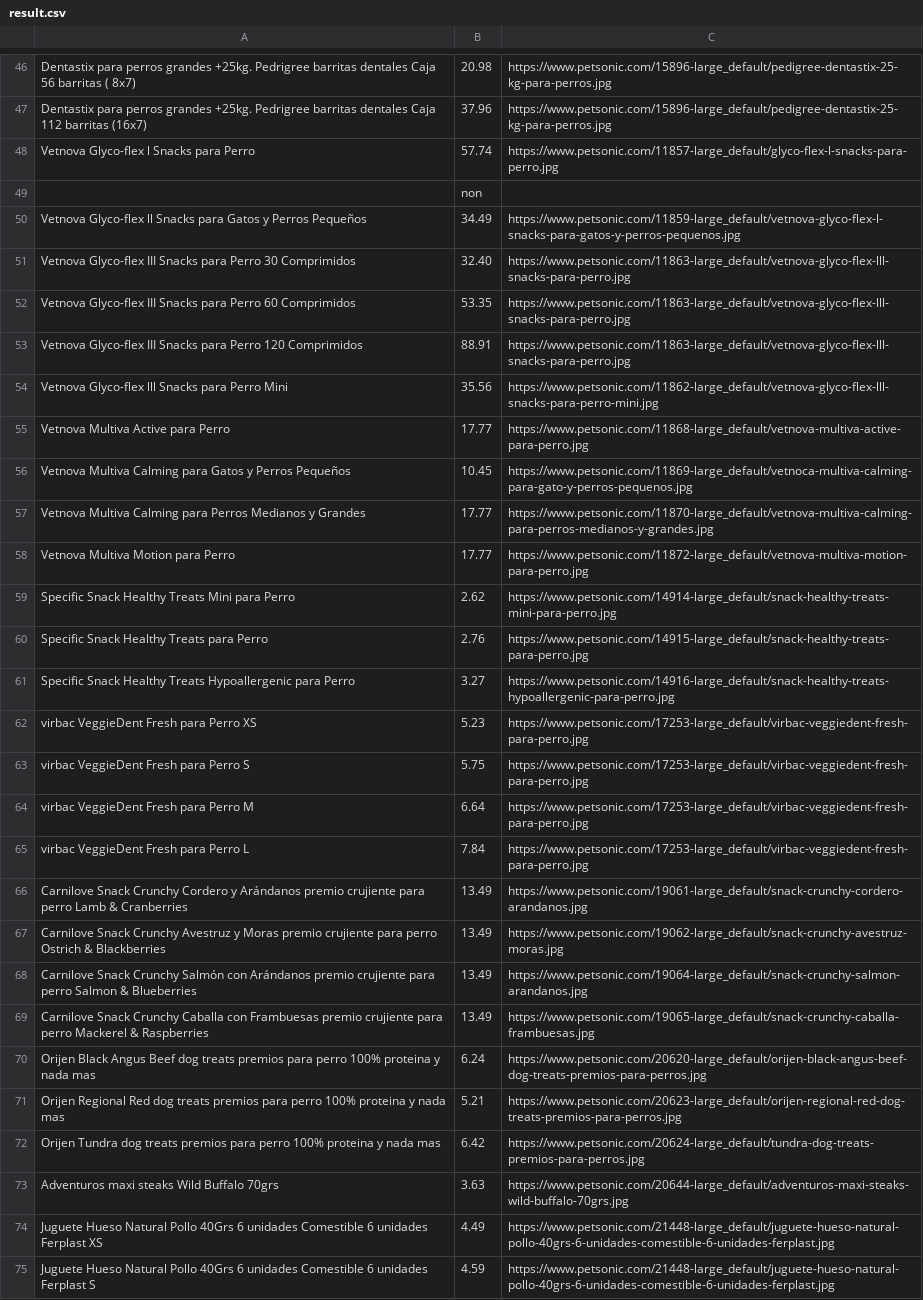
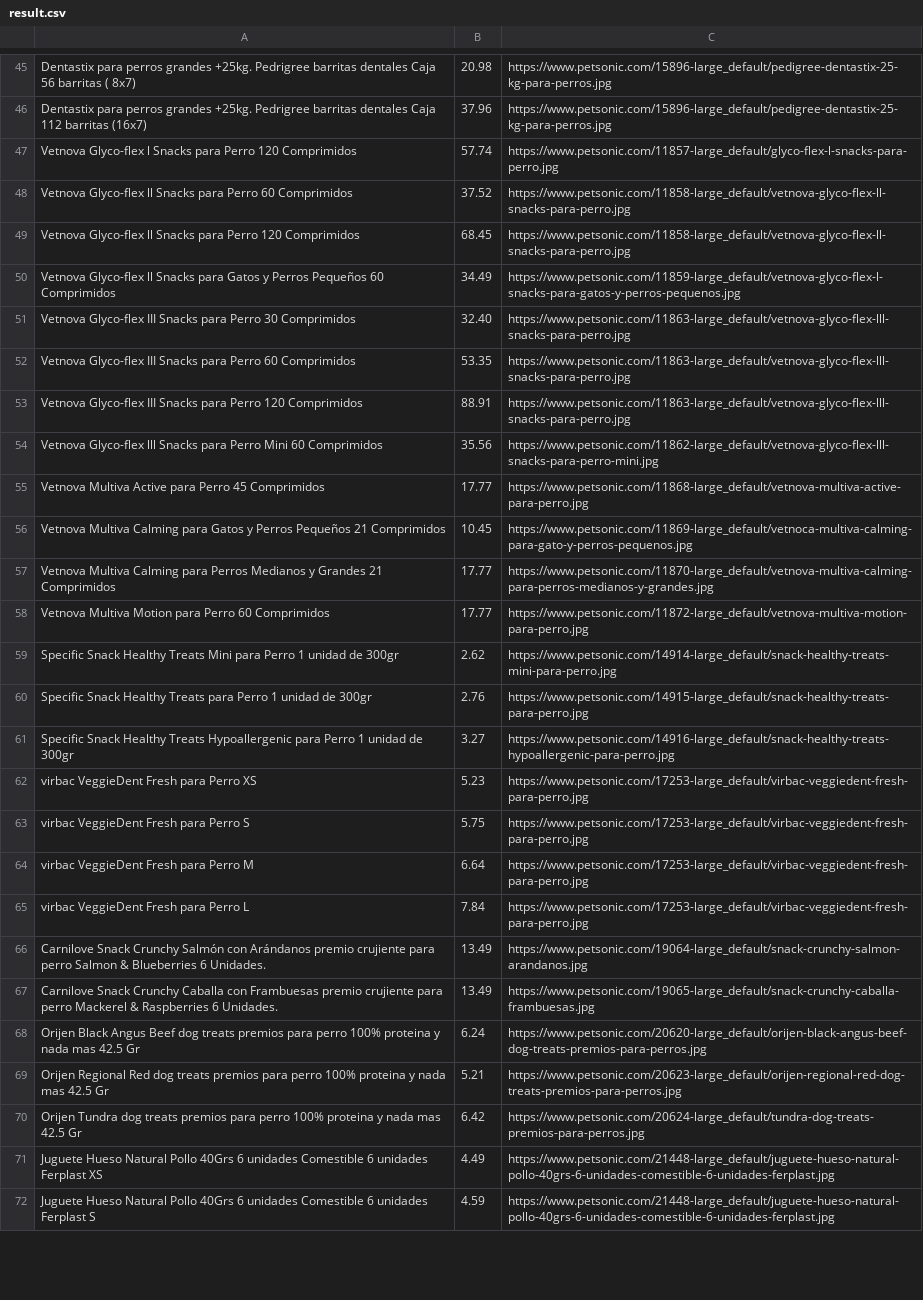
Before and after one commit to Kilomaster3/Project_summer, a CSV file: result.csv, drawn as a sheet; only a part is shown, gaps mark what is left out; removed rows and columns are numbered as before the commit, all else as after; the diff covers the shown part only; the diff names each change by its address in the sheet, - before the commit and + after, or states it on an @@ line.

```diff
--- a/result.csv
+++ b/result.csv
-A47: …para Perro
+A47: …para Perro 120 Comprimidos
-row 49:  | non
+row 48: Vetnova Glyco-flex ll Snacks para Perro 60 Comprimidos | 37.52 | https://www.petsonic.com/11858-large_default/vetnova-glyco-flex-ll-snacks-para-perro.jpg
+row 49: Vetnova Glyco-flex ll Snacks para Perro 120 Comprimidos | 68.45 | https://www.petsonic.com/11858-large_default/vetnova-glyco-flex-ll-snacks-para-perro.jpg
-A50: …Perros Pequeños
+A50: …Perros Pequeños 60 Comprimidos
-A54: …Perro Mini
+A54: …Perro Mini 60 Comprimidos
-A55: Vetnova Multiva Active para Perro
+A55: Vetnova Multiva Active para Perro 45 Comprimidos
-A56: …Perros Pequeños
+A56: …Perros Pequeños 21 Comprimidos
-A57: …y Grandes
+A57: …y Grandes 21 Comprimidos
-A58: Vetnova Multiva Motion para Perro
+A58: Vetnova Multiva Motion para Perro 60 Comprimidos
-A59: …para Perro
+A59: …para Perro 1 unidad de 300gr
-A60: …para Perro
+A60: …para Perro 1 unidad de 300gr
-A61: …para Perro
+A61: …para Perro 1 unidad de 300gr
-row 66: Carnilove Snack Crunchy Cordero y Arándanos premio crujiente para perro Lamb & Cranberries | 13.49 | https://www.petsonic.com/19061-large_default/snack-crunchy-cordero-arandanos.jpg
-row 67: Carnilove Snack Crunchy Avestruz y Moras premio crujiente para perro Ostrich & Blackberries | 13.49 | https://www.petsonic.com/19062-large_default/snack-crunchy-avestruz-moras.jpg
-A66: …& Blueberries
+A66: …& Blueberries 6 Unidades.
-A67: …& Raspberries
+A67: …& Raspberries 6 Unidades.
-A68: …nada mas
+A68: …nada mas 42.5 Gr
-A69: …nada mas
+A69: …nada mas 42.5 Gr
-A70: …nada mas
+A70: …nada mas 42.5 Gr
-row 73: Adventuros maxi steaks Wild Buffalo 70grs | 3.63 | https://www.petsonic.com/20644-large_default/adventuros-maxi-steaks-wild-buffalo-70grs.jpg
```
Also changed, not shown: 7 added rows, 4 removed rows and 27 edited cells elsewhere in this file, 3 other files.
